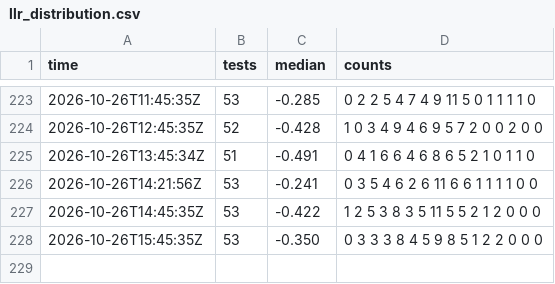
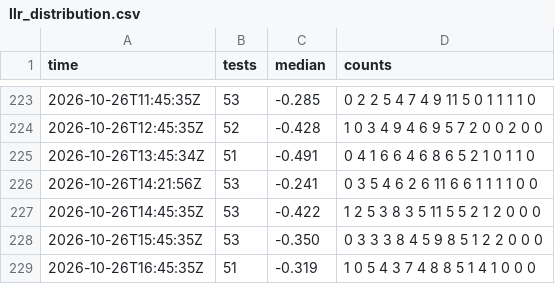
Before and after one commit to xu-shawn/fishtest_track, a CSV file: data/llr_distribution.csv, drawn as a sheet; only a part is shown, gaps mark what is left out; the diff names each change by its address in the sheet, - before the commit and + after, or states it on an @@ line.

```diff
--- a/data/llr_distribution.csv
+++ b/data/llr_distribution.csv
+row 229: 2026-10-26T16:45:35Z | 51 | -0.319 | 1 0 5 4 3 7 4 8 8 5 1 4 1 0 0 0
```
Also changed, not shown: data/active_runs.csv, data/checks.csv, 5 other files.
